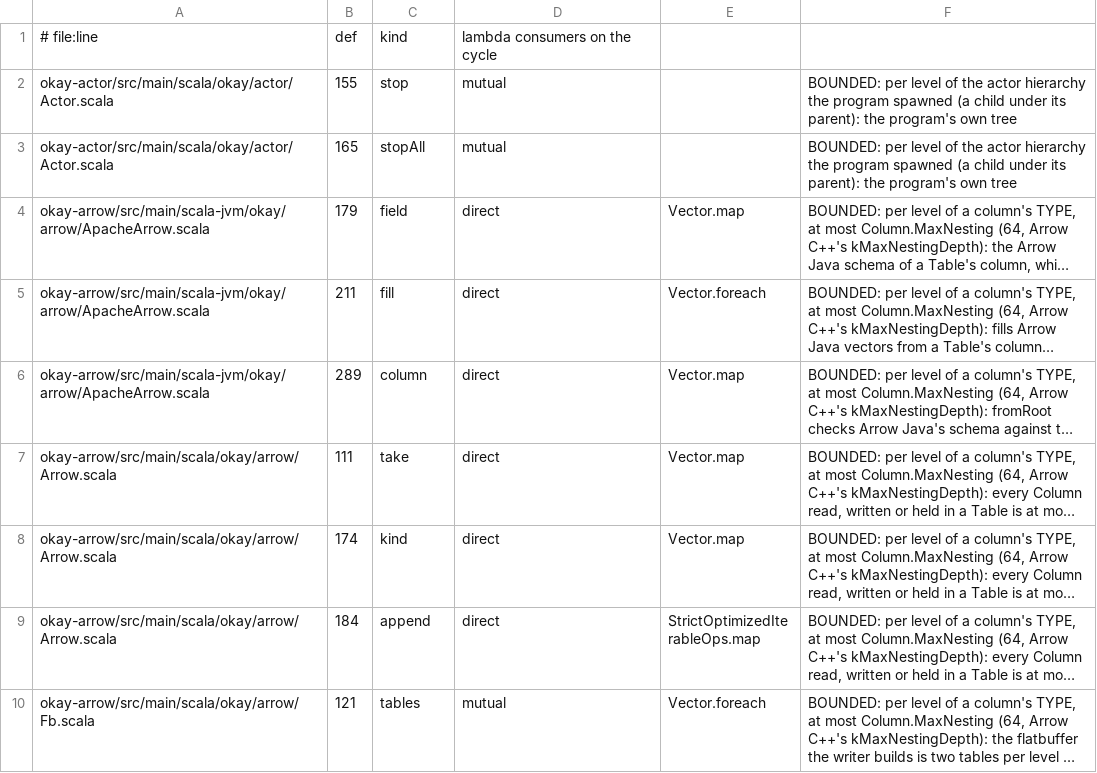
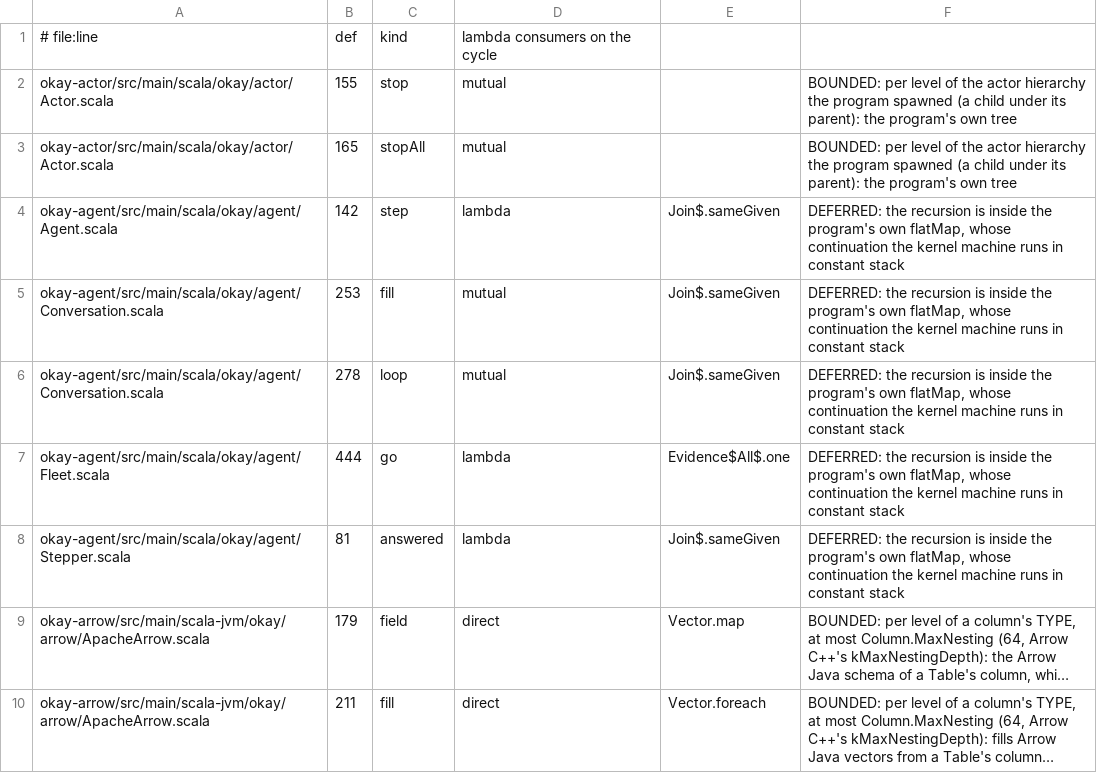
Before and after one commit to sergey-scherbina/okay, a TSV file: specs/stack-safety-okay.tsv, drawn as a sheet; only a part is shown; the shorter side is filled out with more unchanged rows; long unchanged cells end in …; the diff names each change by its address in the sheet, - before the commit and + after, or states it on an @@ line.

Commit message:
okay-agent on the kernel: Memory a kernel Stateful (no HandleFrames, no cast), relayTools answered in place, Provider.relay by translate, Stepper on okay-workflow's Wf.Dialogue (a Walk.next, multi-shot rest). 151/151 JVM, 6/6 JS; okay-obs JVM 31/31

```diff
--- a/specs/stack-safety-okay.tsv
+++ b/specs/stack-safety-okay.tsv
+row 4: okay-agent/src/main/scala/okay/agent/Agent.scala | 142 | step | lambda | Join$.sameGiven | DEFERRED: the recursion is inside the program's own flatMap, whose continuation the kernel machine runs in constant stack
+row 5: okay-agent/src/main/scala/okay/agent/Conversation.scala | 253 | fill | mutual | Join$.sameGiven | DEFERRED: the recursion is inside the program's own flatMap, whose continuation the kernel machine runs in constant stack
+row 6: okay-agent/src/main/scala/okay/agent/Conversation.scala | 278 | loop | mutual | Join$.sameGiven | DEFERRED: the recursion is inside the program's own flatMap, whose continuation the kernel machine runs in constant stack
+row 7: okay-agent/src/main/scala/okay/agent/Fleet.scala | 444 | go | lambda | Evidence$All$.one | DEFERRED: the recursion is inside the program's own flatMap, whose continuation the kernel machine runs in constant stack
+row 8: okay-agent/src/main/scala/okay/agent/Stepper.scala | 81 | answered | lambda | Join$.sameGiven | DEFERRED: the recursion is inside the program's own flatMap, whose continuation the kernel machine runs in constant stack
```
Also changed, not shown: 29 other files.
